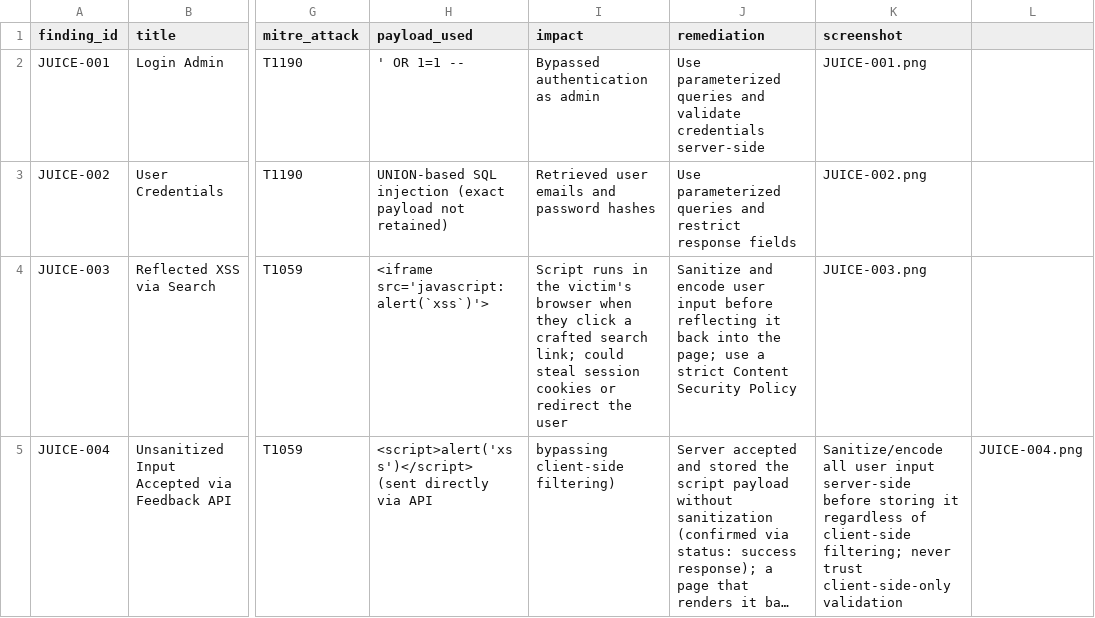
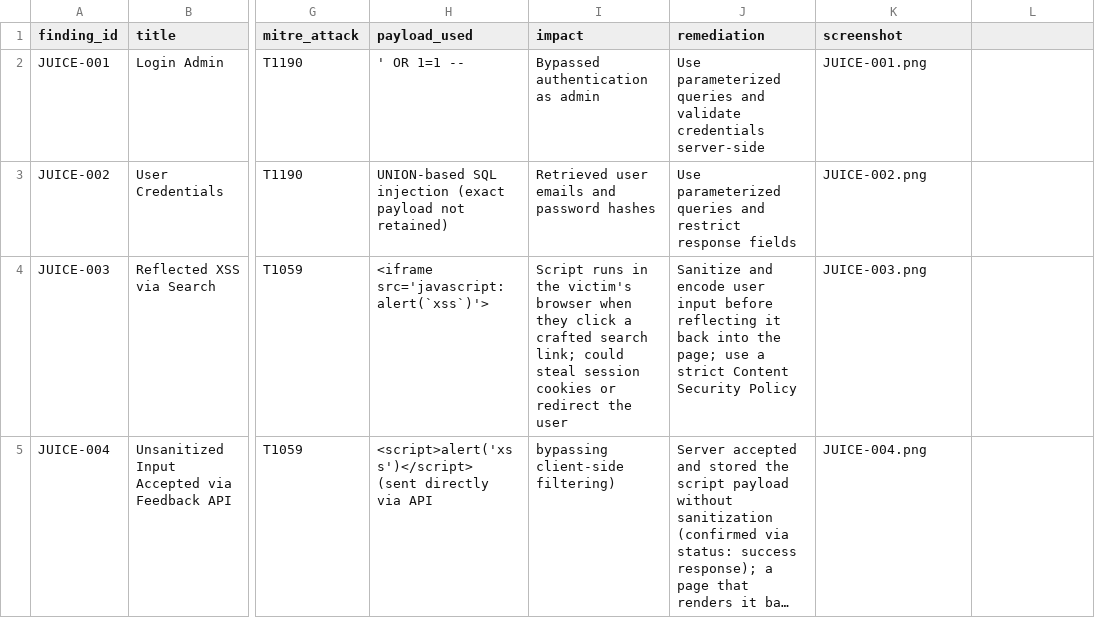
Before and after one commit to Alteyae/cs24-lab1, a CSV file: findings.csv, drawn as a sheet; only a part is shown, gaps mark what is left out; long unchanged cells end in …; the diff names each change by its address in the sheet, - before the commit and + after, or states it on an @@ line.

Commit message:
Update findings.csv

```diff
--- a/findings.csv
+++ b/findings.csv
-K5 (screenshot): Sanitize/encode all user input server-side before storing it regardless of client-side filtering; never trust client-side-only validation
+K5 (screenshot): JUICE-004.png
-L5: JUICE-004.png
+L5: (empty)
```
